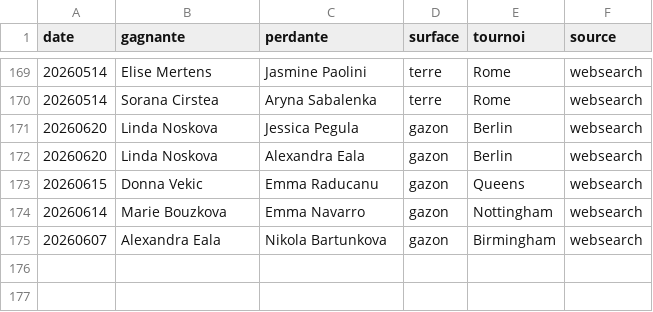
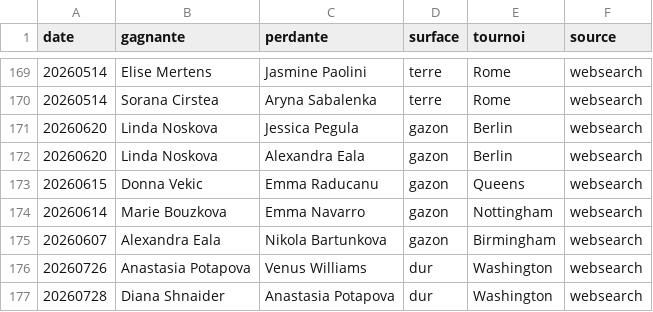
Before and after one commit to lilian93000/Pok-mon-, a CSV file: paris-sportifs/donnees/resultats_recents.csv, drawn as a sheet; only a part is shown, gaps mark what is left out.

```diff
--- a/paris-sportifs/donnees/resultats_recents.csv
+++ b/paris-sportifs/donnees/resultats_recents.csv
@@ -175 +175,3 @@ date,gagnante,perdante,surface,tournoi,source
 20260607,Alexandra Eala,Nikola Bartunkova,gazon,Birmingham,websearch
+20260726,Anastasia Potapova,Venus Williams,dur,Washington,websearch
+20260728,Diana Shnaider,Anastasia Potapova,dur,Washington,websearch
```
